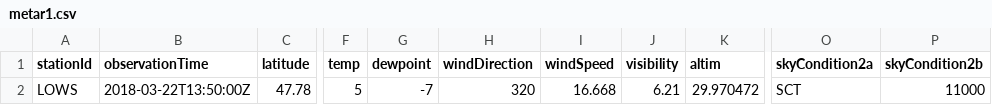
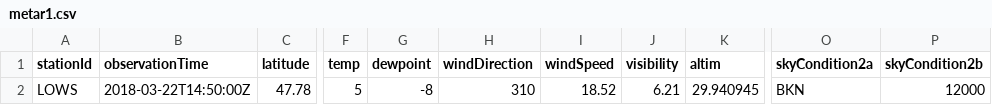
Before and after one commit to mmittlb/pywde1, a CSV file: metar1.csv, drawn as a sheet; only a part is shown, gaps mark what is left out; the diff names each change by its address in the sheet, - before the commit and + after, or states it on an @@ line.

Commit message:
Add metar1.csv

```diff
--- a/metar1.csv
+++ b/metar1.csv
-B2 (observationTime): 2018-03-22T13:50:00Z
+B2 (observationTime): 2018-03-22T14:50:00Z
-G2 (dewpoint): -7
+G2 (dewpoint): -8
-H2 (windDirection): 320
+H2 (windDirection): 310
-I2 (windSpeed): 16.668
+I2 (windSpeed): 18.52
-K2 (altim): 29.970472
+K2 (altim): 29.940945
-O2 (skyCondition2a): SCT
+O2 (skyCondition2a): BKN
-P2 (skyCondition2b): 11000
+P2 (skyCondition2b): 12000
```
